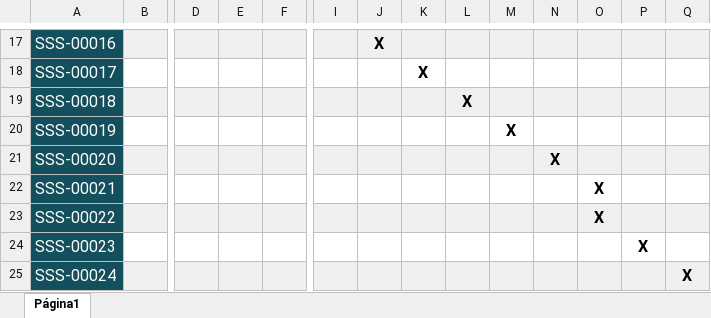
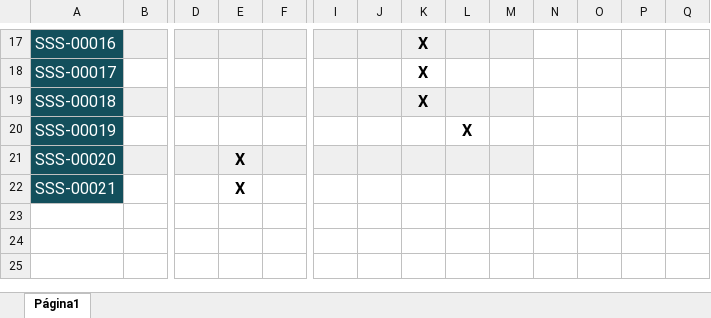
Before and after one commit to Road-on/RoadOn, an Excel workbook: 23. Matriz de Rastreabilidade (Características x SSS incompleto).xlsx, sheet Página1, drawn as a sheet; only a part is shown, gaps mark what is left out; values as stored, in another font and other column widths than the file's, no borders; charts and pictures not drawn; rows hold the shown columns only; the diff covers the shown part only; the diff names each change by its address in the sheet, - before the commit and + after, or states it on an @@ line.

```diff
--- a/23. Matriz de Rastreabilidade (Características x SSS incompleto).xlsx (sheet Página1)
+++ b/23. Matriz de Rastreabilidade (Características x SSS incompleto).xlsx (sheet Página1)
-J17: X
+J17: (empty)
-K17: (empty)
+K17: X
-N17:Q17 fill: #EFEFEF
+N17:Q17 fill: none
-K19: (empty)
+K19: X
-L19: X
+L19: (empty)
-N19:Q19 fill: #EFEFEF
+N19:Q19 fill: none
-L20: (empty)
+L20: X
-M20: X
+M20: (empty)
-E21:E22: (empty)
+E21:E22: X
-N21: X
+N21: (empty)
-N21:Q21 fill: #EFEFEF
+N21:Q21 fill: none
-O22: X
+O22: (empty)
-row 23: SSS-00022 |  |  |  |  |  |  |  |  |  |  | X
-row 24: SSS-00023 |  |  |  |  |  |  |  |  |  |  |  | X
-row 25: SSS-00024 |  |  |  |  |  |  |  |  |  |  |  |  | X
```
Also changed, not shown: 28 edited cells and cell formats elsewhere in this sheet, 2 other files.
